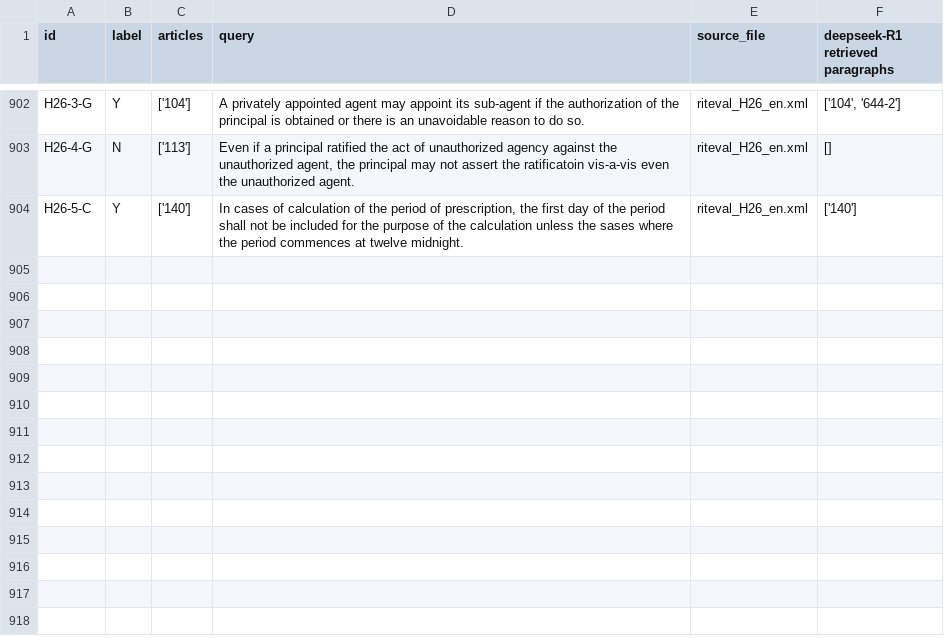
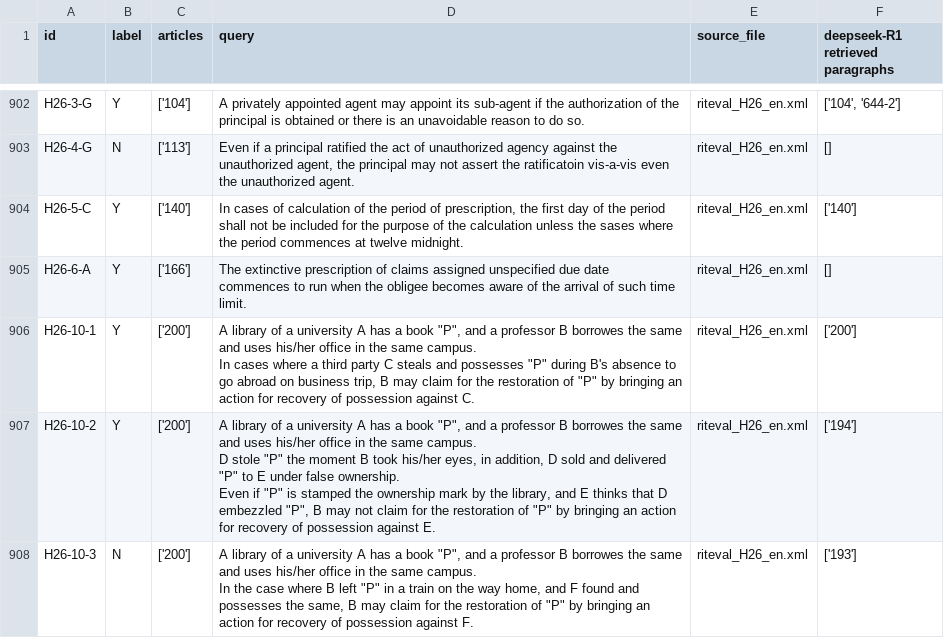
Before and after one commit to Marc8350/baresults, a CSV file: deepseek-R1_debugging retrieval_resulting_paragraphs-retriever.csv, drawn as a sheet; only a part is shown, gaps mark what is left out.

Commit message:
Update Excel files Tue 11 Mar 2025 07:41:53 AM CET

```diff
--- a/deepseek-R1_debugging retrieval_resulting_paragraphs-retriever.csv
+++ b/deepseek-R1_debugging retrieval_resulting_paragraphs-retriever.csv
@@ -954 +954,9 @@ H26-4-G,N,['113'],"Even if a principal ratified the act of unauthorized agency a
 H26-5-C,Y,['140'],"In cases of calculation of the period of prescription, the first day of the period shall not be included for the purpose of the calculation unless the sases where the period commences at twelve midnight.",riteval_H26_en.xml,['140']
+H26-6-A,Y,['166'],The extinctive prescription of claims assigned unspecified due date commences to run when the obligee becomes aware of the arrival of such time limit.,riteval_H26_en.xml,[]
+H26-10-1,Y,['200'],"A library of a university A has a book ""P"", and a professor B borrowes the same and uses his/her office in the same campus.
+In cases where a third party C steals and possesses ""P"" during B's absence to go abroad on business trip, B may claim for the restoration of ""P"" by bringing an action for recovery of possession against C.",riteval_H26_en.xml,['200']
+H26-10-2,Y,['200'],"A library of a university A has a book ""P"", and a professor B borrowes the same and uses his/her office in the same campus.
+D stole ""P"" the moment B took his/her eyes, in addition, D sold and delivered ""P"" to E under false ownership.
+Even if ""P"" is stamped the ownership mark by the library, and E thinks that D embezzled ""P"", B may not claim for the restoration of ""P"" by bringing an action for recovery of possession against E.",riteval_H26_en.xml,['194']
+H26-10-3,N,['200'],"A library of a university A has a book ""P"", and a professor B borrowes the same and uses his/her office in the same campus.
+In the case where B left ""P"" in a train on the way home, and F found and possesses the same, B may claim for the restoration of ""P"" by bringing an action for recovery of possession against F.",riteval_H26_en.xml,['193']
```
